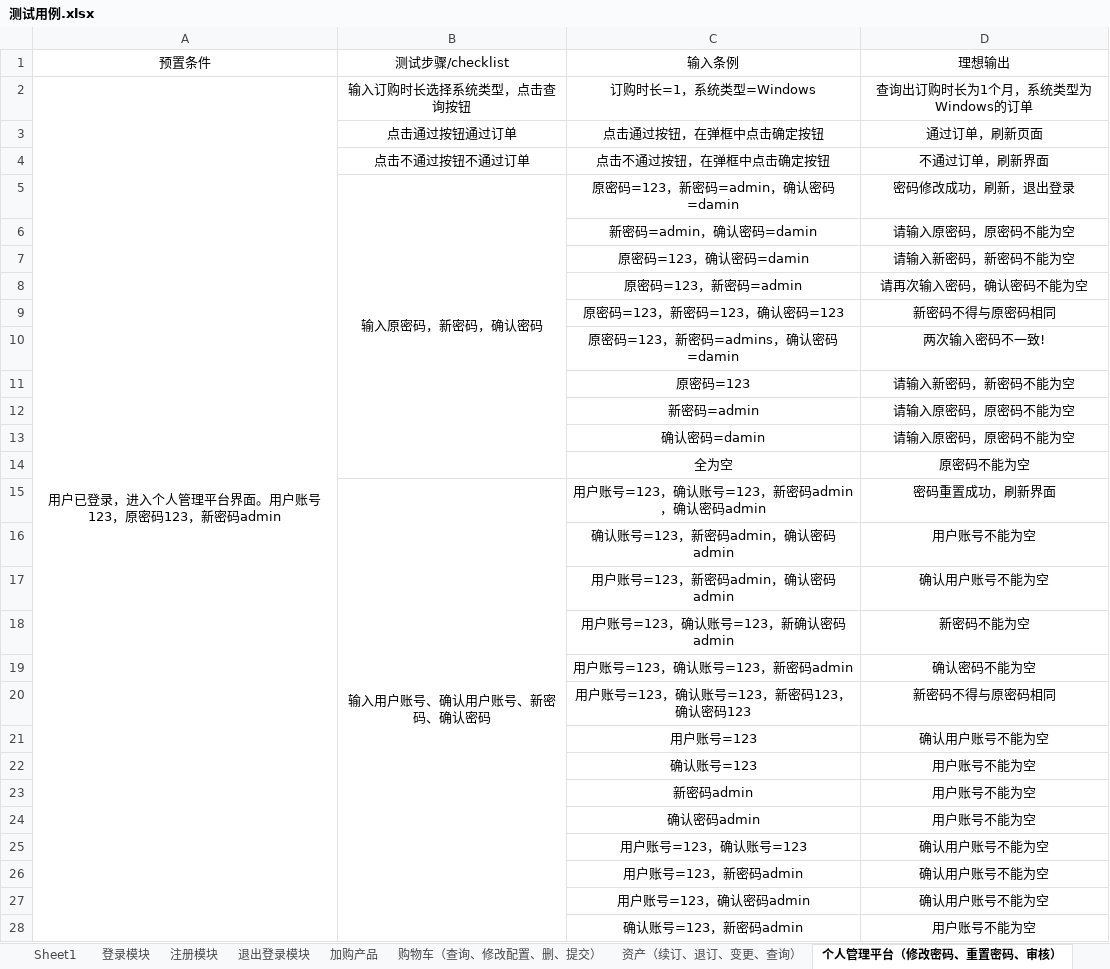
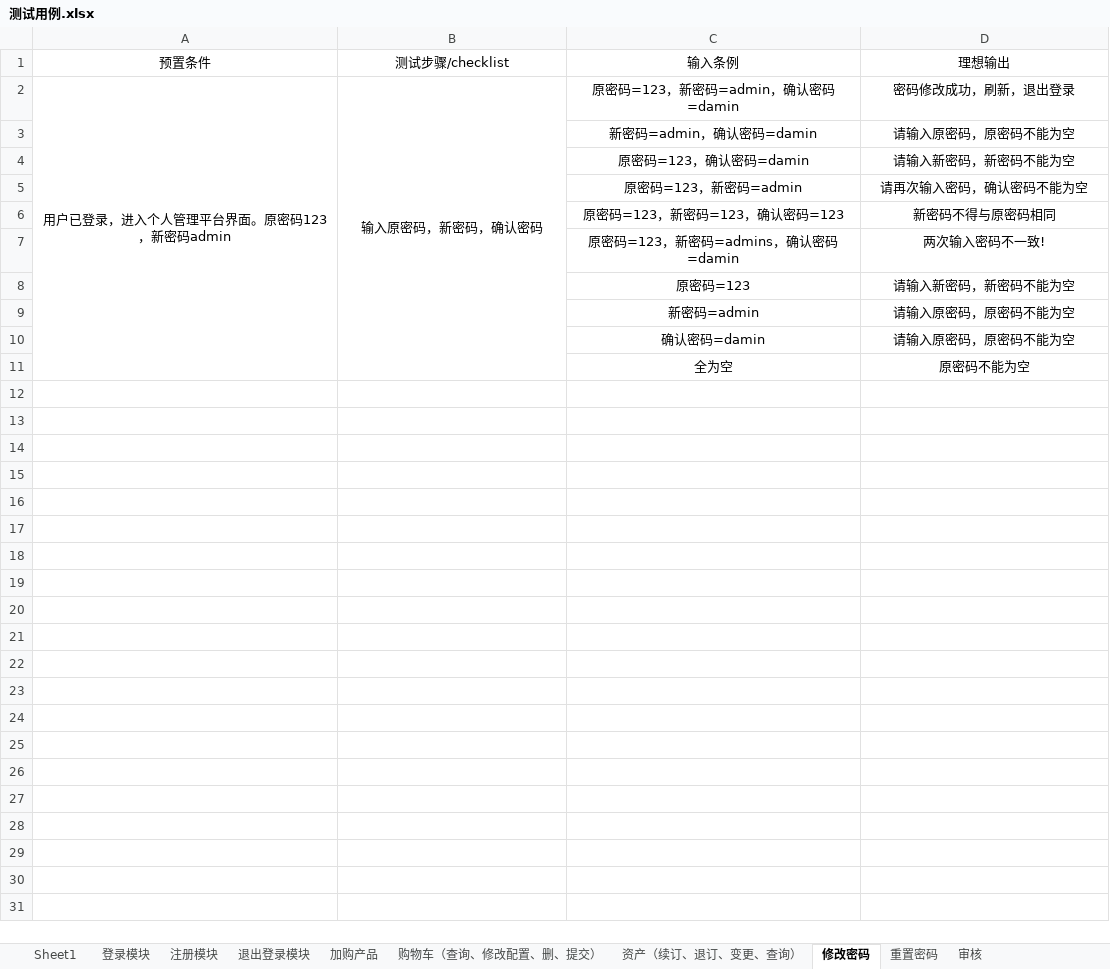
Before and after one commit to zuccWatermelon/bysj, an Excel workbook: 测试用例.xlsx, sheet 修改密码, drawn as a sheet; only a part is shown; values as stored, in another font and other column widths than the file's, no borders; removed rows and columns are numbered as before the commit, all else as after; the diff covers the shown part only; the diff names each change by its address in the sheet, - before the commit and + after, or states it on an @@ line.

```diff
--- a/测试用例.xlsx (sheet 修改密码)
+++ b/测试用例.xlsx (sheet 修改密码)
-sheet tab: 个人管理平台（修改密码、重置密码、审核）
+sheet tab: 修改密码
+sheet tab: 重置密码
+sheet tab: 审核
-row 2: 用户已登录，进入个人管理平台界面。用户账号123，原密码123，新密码admin | 输入订购时长选择系统类型，点击查询按钮 | 订购时长=1，系统类型=Windows | 查询出订购时长为1个月，系统类型为Windows的订单
-row 3:  | 点击通过按钮通过订单 | 点击通过按钮，在弹框中点击确定按钮 | 通过订单，刷新页面
-row 4:  | 点击不通过按钮不通过订单 | 点击不通过按钮，在弹框中点击确定按钮 | 不通过订单，刷新界面
-A2 (预置条件): (empty)
+A2 (预置条件): 用户已登录，进入个人管理平台界面。原密码123，新密码admin
+A2:A11 merged
-row 15:  | 输入用户账号、确认用户账号、新密码、确认密码 | 用户账号=123，确认账号=123，新密码admin，确认密码admin | 密码重置成功，刷新界面
-row 16:  |  | 确认账号=123，新密码admin，确认密码admin | 用户账号不能为空
-row 17:  |  | 用户账号=123，新密码admin，确认密码admin | 确认用户账号不能为空
-row 18:  |  | 用户账号=123，确认账号=123，新确认密码admin | 新密码不能为空
-row 19:  |  | 用户账号=123，确认账号=123，新密码admin | 确认密码不能为空
-row 20:  |  | 用户账号=123，确认账号=123，新密码123，确认密码123 | 新密码不得与原密码相同
-row 21:  |  | 用户账号=123 | 确认用户账号不能为空
-row 22:  |  | 确认账号=123 | 用户账号不能为空
-row 23:  |  | 新密码admin | 用户账号不能为空
-row 24:  |  | 确认密码admin | 用户账号不能为空
-row 25:  |  | 用户账号=123，确认账号=123 | 确认用户账号不能为空
-row 26:  |  | 用户账号=123，新密码admin | 确认用户账号不能为空
-row 27:  |  | 用户账号=123，确认密码admin | 确认用户账号不能为空
-row 28:  |  | 确认账号=123，新密码admin | 用户账号不能为空
```
Also changed, not shown: 2 removed rows elsewhere in this sheet, 2 other files.
